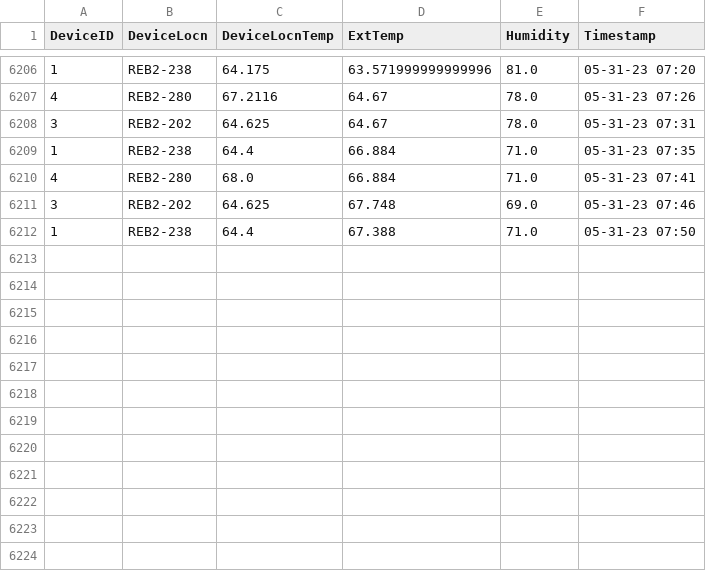
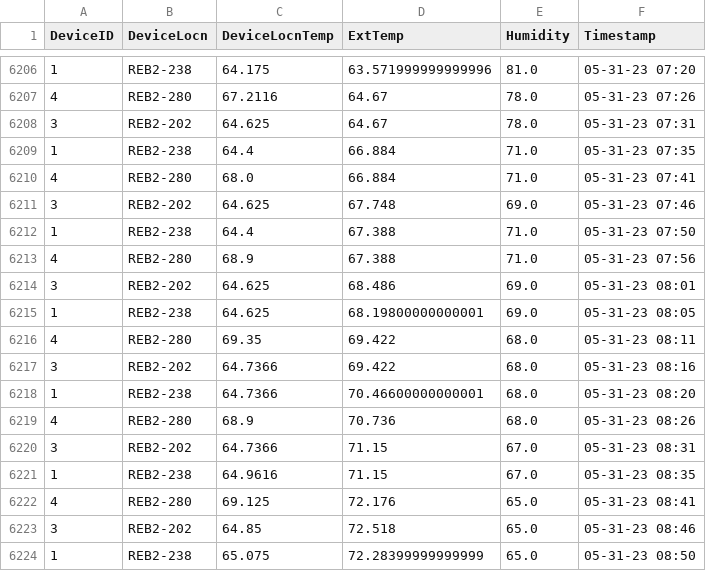
Before and after one commit to adisarun30/TemperatureLog, a CSV file: REB_DEV5.csv, drawn as a sheet; only a part is shown, gaps mark what is left out.

Commit message:
Temperature log commit from DEV_all_Device at Wed May 31 08:54:03 2023

```diff
--- a/REB_DEV5.csv
+++ b/REB_DEV5.csv
@@ -6212 +6212,13 @@ DeviceID,DeviceLocn,DeviceLocnTemp,ExtTemp,Humidity,Timestamp
 1,REB2-238,64.4,67.388,71.0,05-31-23 07:50
+4,REB2-280,68.9,67.388,71.0,05-31-23 07:56
+3,REB2-202,64.625,68.486,69.0,05-31-23 08:01
+1,REB2-238,64.625,68.19800000000001,69.0,05-31-23 08:05
+4,REB2-280,69.35,69.422,68.0,05-31-23 08:11
+3,REB2-202,64.7366,69.422,68.0,05-31-23 08:16
+1,REB2-238,64.7366,70.46600000000001,68.0,05-31-23 08:20
+4,REB2-280,68.9,70.736,68.0,05-31-23 08:26
+3,REB2-202,64.7366,71.15,67.0,05-31-23 08:31
+1,REB2-238,64.9616,71.15,67.0,05-31-23 08:35
+4,REB2-280,69.125,72.176,65.0,05-31-23 08:41
+3,REB2-202,64.85,72.518,65.0,05-31-23 08:46
+1,REB2-238,65.075,72.28399999999999,65.0,05-31-23 08:50
```
